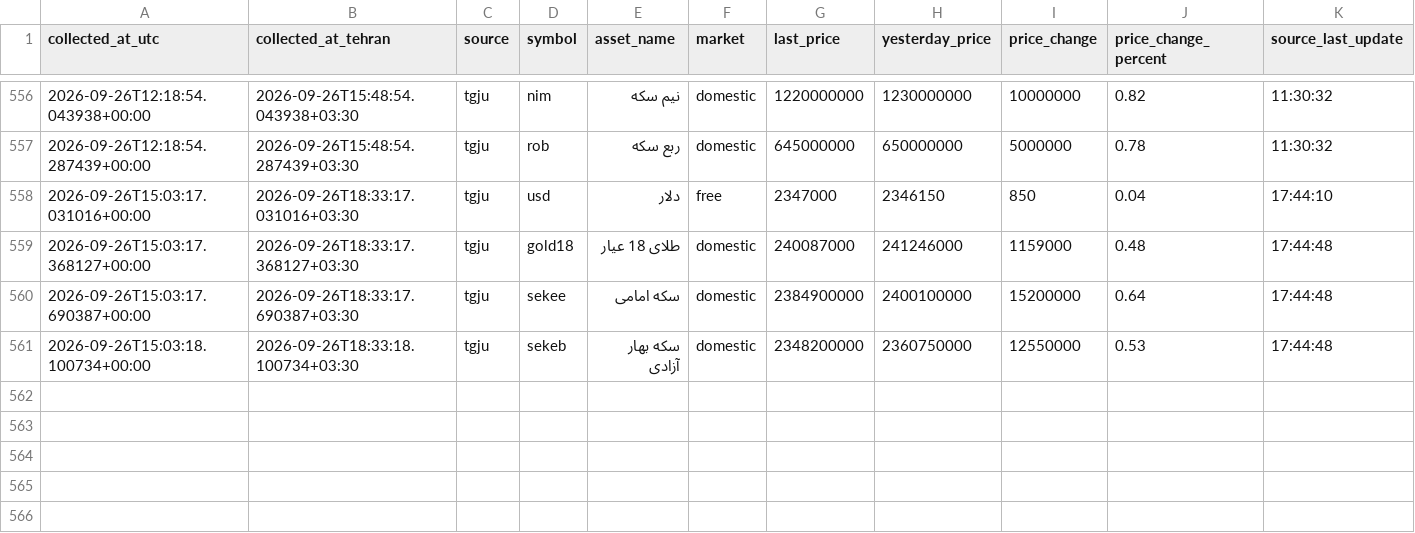
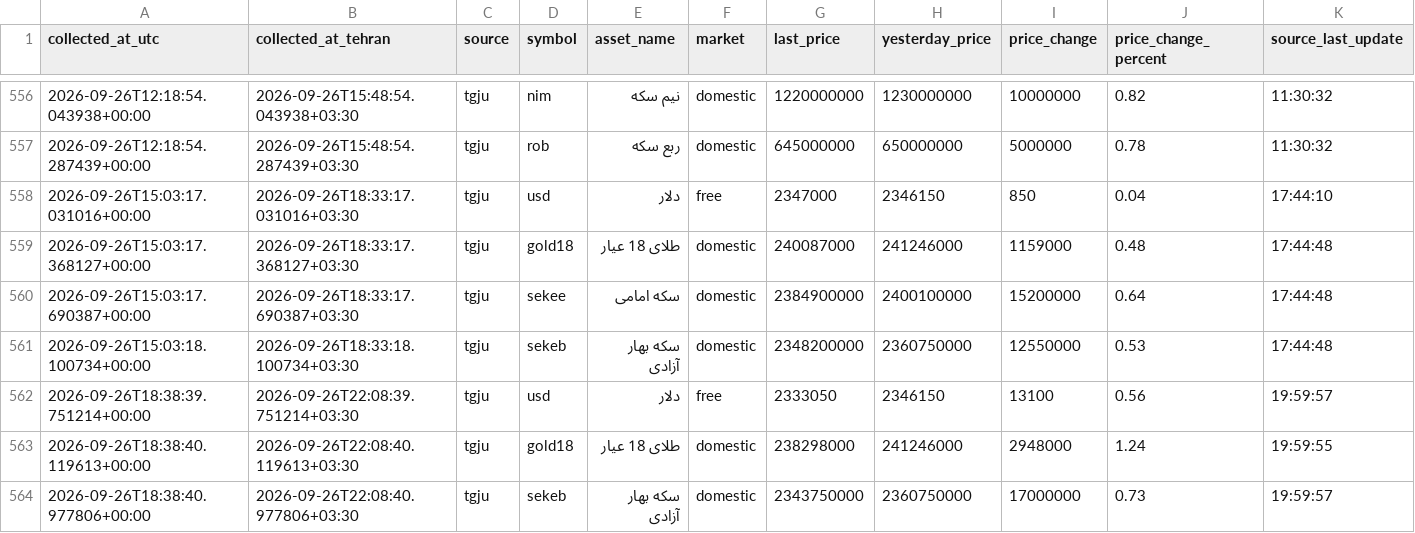
Before and after one commit to mahdi-price-monitor/price-monitor, a CSV file: data/tgju_market_history.csv, drawn as a sheet; only a part is shown, gaps mark what is left out; rows hold the shown columns only; the diff names each change by its address in the sheet, - before the commit and + after, or states it on an @@ line.

```diff
--- a/data/tgju_market_history.csv
+++ b/data/tgju_market_history.csv
+row 562: 2026-09-26T18:38:39.751214+00:00 | 2026-09-26T22:08:39.751214+03:30 | tgju | usd | دلار | free | 2333050 | 2346150 | 13100 | 0.56 | 19:59:57
+row 563: 2026-09-26T18:38:40.119613+00:00 | 2026-09-26T22:08:40.119613+03:30 | tgju | gold18 | طلای 18 عیار | domestic | 238298000 | 241246000 | 2948000 | 1.24 | 19:59:55
+row 564: 2026-09-26T18:38:40.977806+00:00 | 2026-09-26T22:08:40.977806+03:30 | tgju | sekeb | سکه بهار آزادی | domestic | 2343750000 | 2360750000 | 17000000 | 0.73 | 19:59:57
```
Also changed, not shown: data/tgju_dashboard.csv, data/tgju_market_latest.csv, 1 other file.
